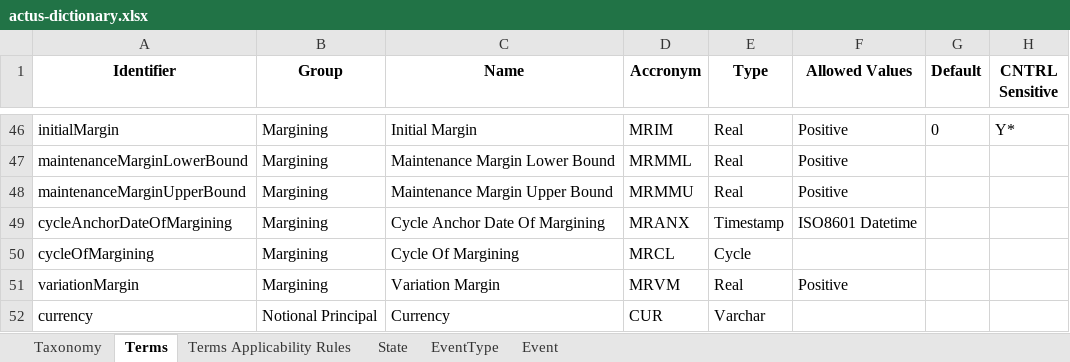
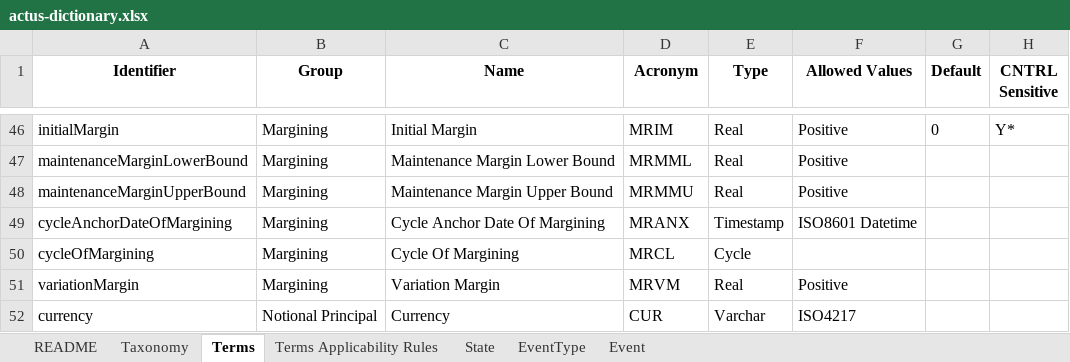
Before and after one commit to actusfrf/actus-dictionary, an Excel workbook: actus-dictionary.xlsx, sheet Terms, drawn as a sheet; only a part is shown, gaps mark what is left out; values as stored, in another font and other column widths than the file's, no borders; charts and pictures not drawn; the diff covers the shown part only; the diff names each change by its address in the sheet, - before the commit and + after, or states it on an @@ line.

```diff
--- a/actus-dictionary.xlsx (sheet Terms)
+++ b/actus-dictionary.xlsx (sheet Terms)
+sheet tab: README
-D1: Accronym
+D1: Acronym
-F52 (Allowed Values): (empty)
+F52 (Allowed Values): ISO4217
```
Also changed, not shown: 1 added row and 20 edited cells elsewhere in this sheet, sheet State, sheet Taxonomy, sheet EventType, charts or pictures, 8 other files.
